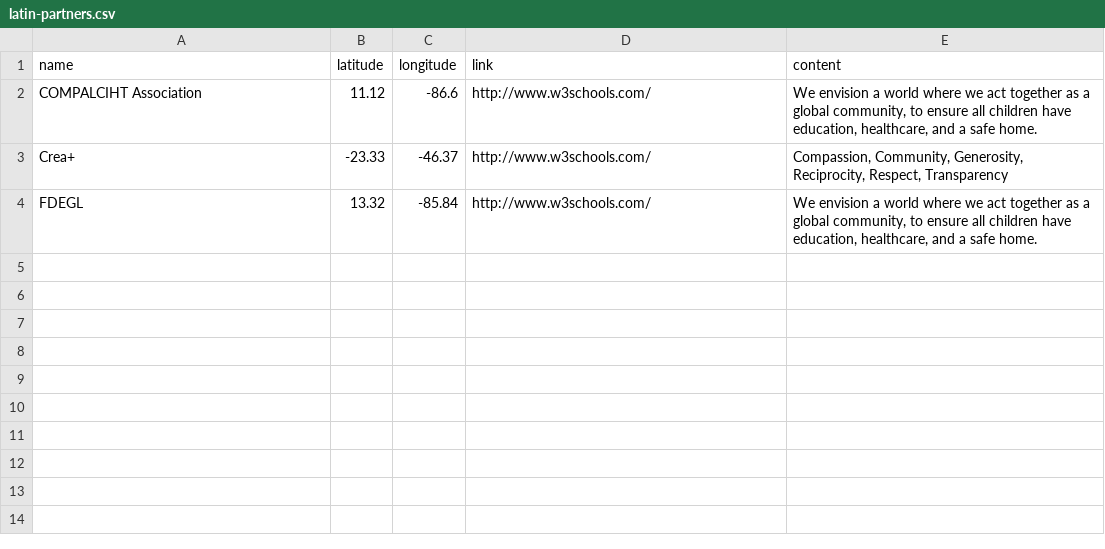
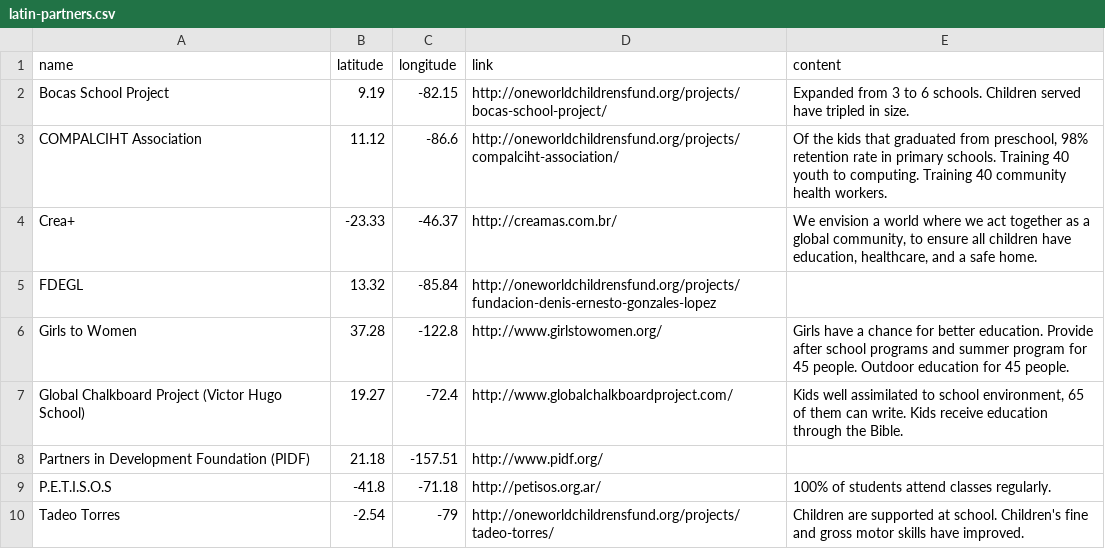
Before and after one commit to MeganCodeNote/owcf-edu, a CSV file: data/latin/latin-partners.csv, drawn as a sheet.

```diff
--- a/data/latin/latin-partners.csv
+++ b/data/latin/latin-partners.csv
@@ -1,4 +1,10 @@
 name,latitude,longitude,link,content
-COMPALCIHT Association,11.12,-86.6,http://www.w3schools.com/,"We envision a world where we act together as a global community, to ensure all children have education, healthcare, and a safe home. "
-Crea+,-23.33,-46.37,http://www.w3schools.com/,"Compassion, Community, Generosity, Reciprocity, Respect, Transparency"
-FDEGL,13.32,-85.84,http://www.w3schools.com/,"We envision a world where we act together as a global community, to ensure all children have education, healthcare, and a safe home. "
+Bocas School Project,9.19,-82.15,http://oneworldchildrensfund.org/projects/bocas-school-project/,Expanded from 3 to 6 schools. Children served have tripled in size.
+COMPALCIHT Association,11.12,-86.6,http://oneworldchildrensfund.org/projects/compalciht-association/,"Of the kids that graduated from preschool, 98% retention rate in primary schools. Training 40 youth to computing. Training 40 community health workers."
+Crea+,-23.33,-46.37,http://creamas.com.br/,"We envision a world where we act together as a global community, to ensure all children have education, healthcare, and a safe home. "
+FDEGL,13.32,-85.84,http://oneworldchildrensfund.org/projects/fundacion-denis-ernesto-gonzales-lopez,
+Girls to Women,37.28,-122.8,http://www.girlstowomen.org/,Girls have a chance for better education. Provide after school programs and summer program for 45 people. Outdoor education for 45 people.
+Global Chalkboard Project (Victor Hugo School),19.27,-72.4,http://www.globalchalkboardproject.com/,"Kids well assimilated to school environment, 65 of them can write. Kids receive education through the Bible."
+Partners in Development Foundation (PIDF),21.18,-157.51,http://www.pidf.org/,
+P.E.T.I.S.O.S,-41.8,-71.18,http://petisos.org.ar/,100% of students attend classes regularly.
+Tadeo Torres,-2.54,-79,http://oneworldchildrensfund.org/projects/tadeo-torres/,Children are supported at school. Children's fine and gross motor skills have improved.
```
Also changed, not shown: data/africa/africa-partners.csv, data/asia/asia-partners.csv, 1 other file.
